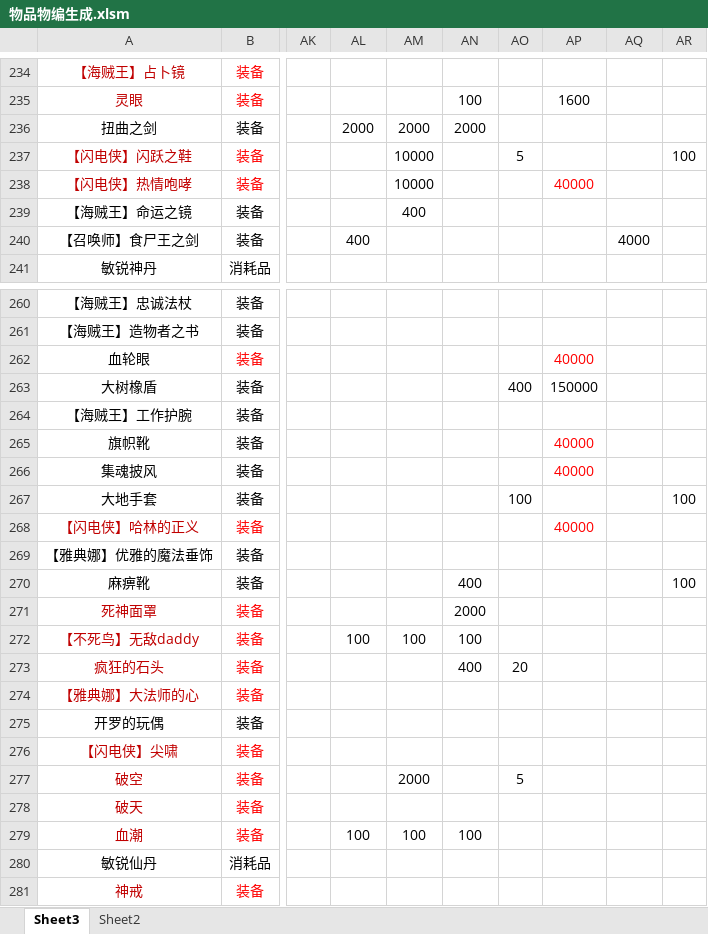
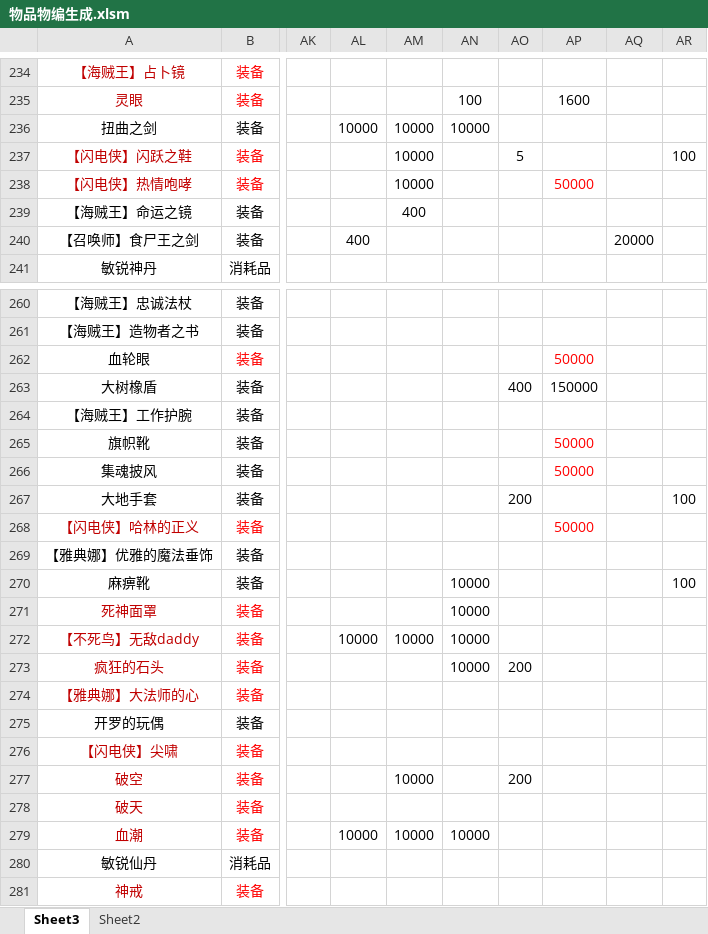
Before and after one commit to 13480628384/muban_map, an Excel workbook: map/table/物品物编生成.xlsm, sheet Sheet3, drawn as a sheet; only a part is shown, gaps mark what is left out; values as stored, in another font and other column widths than the file's, no borders; charts and pictures and conditional formats not drawn; the diff covers the shown part only; the diff names each change by its address in the sheet, - before the commit and + after, or states it on an @@ line.

```diff
--- a/map/table/物品物编生成.xlsm (sheet Sheet3)
+++ b/map/table/物品物编生成.xlsm (sheet Sheet3)
-AL236: 2000
+AL236: 10000
-AM236: 2000
+AM236: 10000
-AN236: 2000
+AN236: 10000
-AP238: 40000
+AP238: 50000
-AQ240: 4000
+AQ240: 20000
-AP262: 40000
+AP262: 50000
-AP265:AP266: 40000
+AP265:AP266: 50000
-AO267: 100
+AO267: 200
-AP268: 40000
+AP268: 50000
-AN270: 400
+AN270: 10000
-AN271: 2000
+AN271: 10000
-AL272: 100
+AL272: 10000
-AM272: 100
+AM272: 10000
-AN272: 100
+AN272: 10000
-AN273: 400
+AN273: 10000
-AO273: 20
+AO273: 200
-AM277: 2000
+AM277: 10000
-AO277: 5
+AO277: 200
-AL279: 100
+AL279: 10000
-AM279: 100
+AM279: 10000
-AN279: 100
+AN279: 10000
```
Also changed, not shown: 8 edited cells elsewhere in this sheet, 1 other file.
